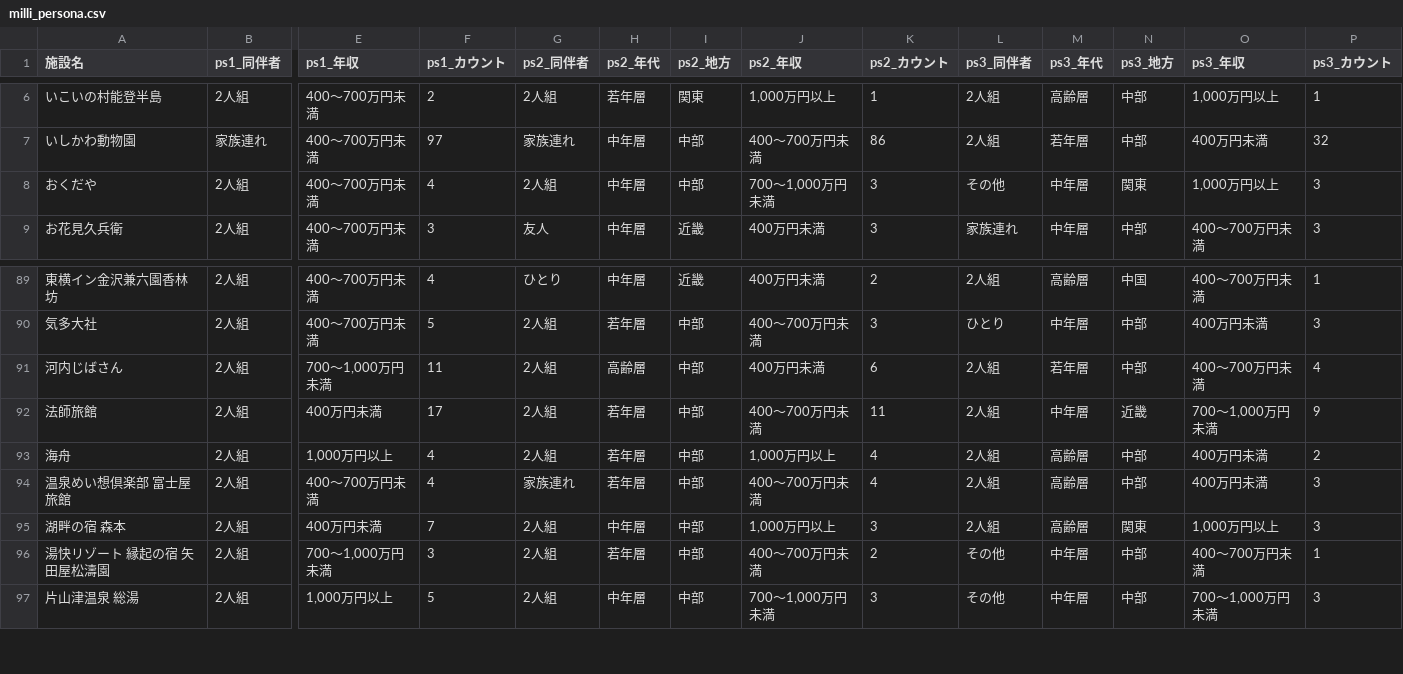
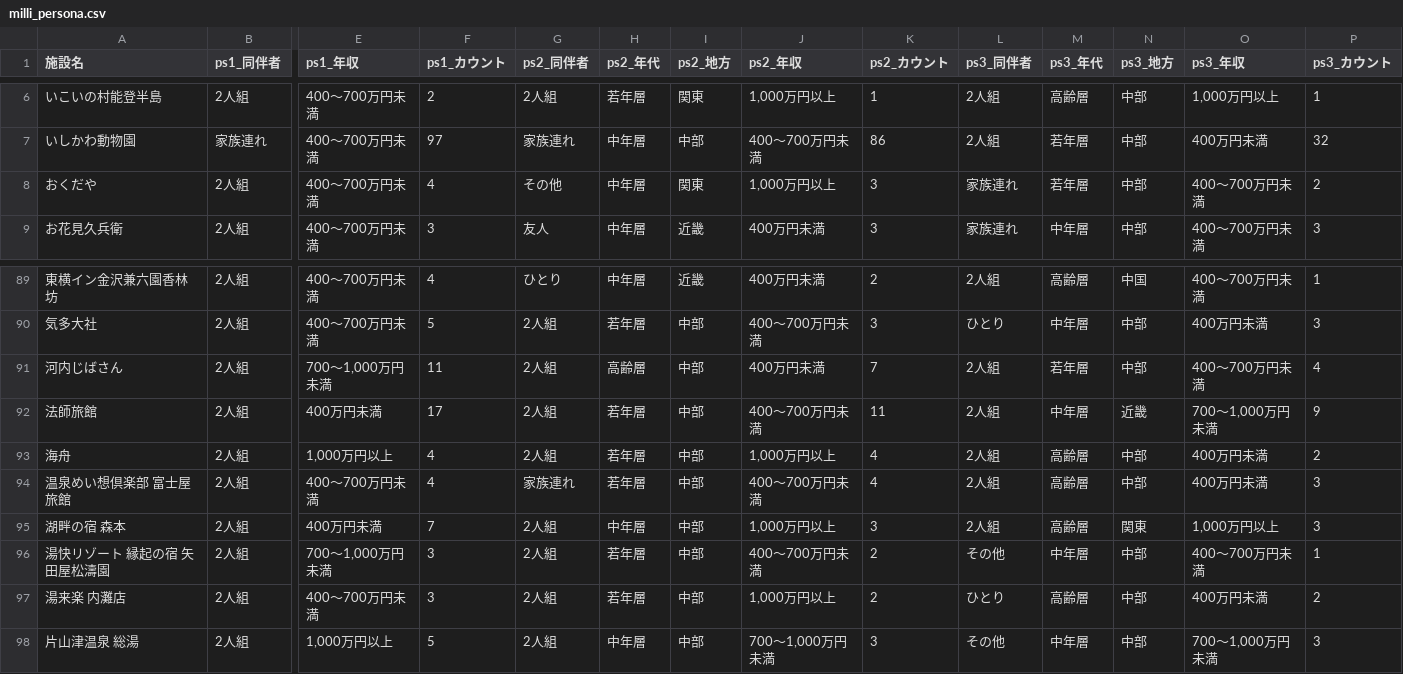
Before and after one commit to BeeB-C4N/tifo, a CSV file: ishikawa/milli_persona.csv, drawn as a sheet; only a part is shown, gaps mark what is left out; rows hold the shown columns only; the diff names each change by its address in the sheet, - before the commit and + after, or states it on an @@ line.

```diff
--- a/ishikawa/milli_persona.csv
+++ b/ishikawa/milli_persona.csv
-G8 (ps2_同伴者): 2人組
+G8 (ps2_同伴者): その他
-I8 (ps2_地方): 中部
+I8 (ps2_地方): 関東
-J8 (ps2_年収): 700～1,000万円未満
+J8 (ps2_年収): 1,000万円以上
-L8 (ps3_同伴者): その他
+L8 (ps3_同伴者): 家族連れ
-M8 (ps3_年代): 中年層
+M8 (ps3_年代): 若年層
-N8 (ps3_地方): 関東
+N8 (ps3_地方): 中部
-O8 (ps3_年収): 1,000万円以上
+O8 (ps3_年収): 400～700万円未満
-P8 (ps3_カウント): 3
+P8 (ps3_カウント): 2
-K91 (ps2_カウント): 6
+K91 (ps2_カウント): 7
+row 97: 湯来楽 内灘店 | 2人組 | 400～700万円未満 | 3 | 2人組 | 若年層 | 中部 | 1,000万円以上 | 2 | ひとり | 高齢層 | 中部 | 400万円未満 | 2
```
Also changed, not shown: ishikawa/milli_score.csv, 1 other file.
